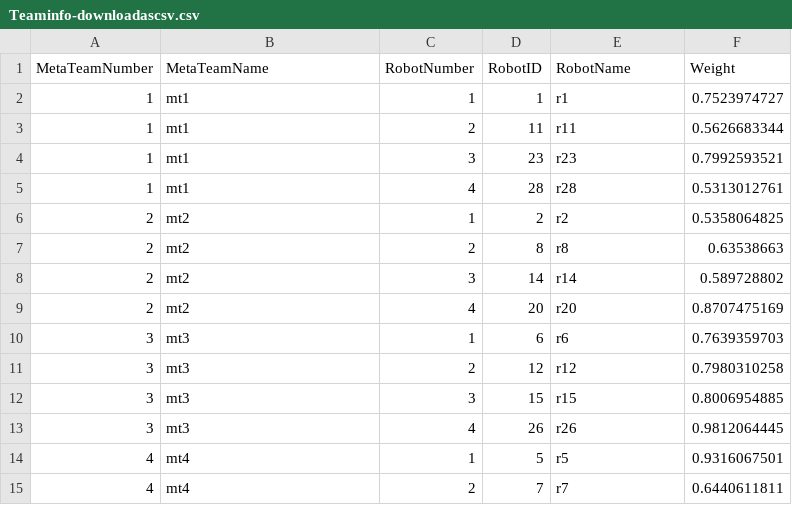
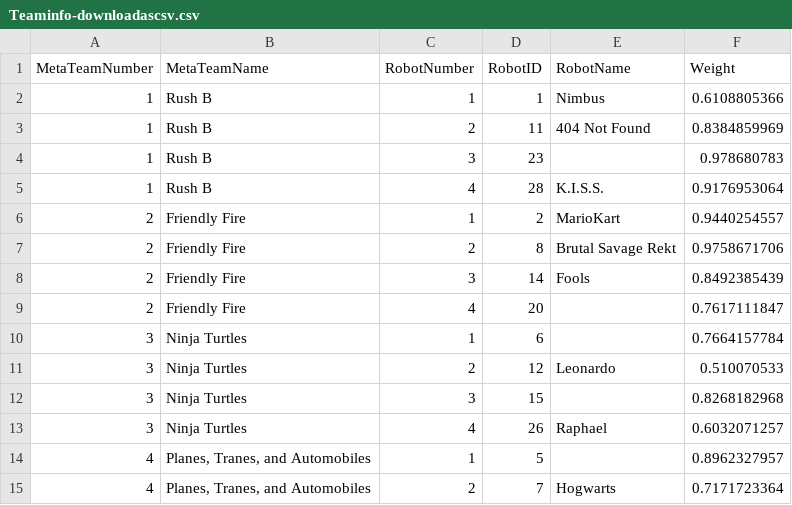
Before and after one commit to wgosrich/meam510-2019, a CSV file: CentralController/Teaminfo-downloadascsv.csv, drawn as a sheet; only a part is shown; the diff covers the shown part only.

Commit message:
weight unit updated

```diff
--- a/CentralController/Teaminfo-downloadascsv.csv
+++ b/CentralController/Teaminfo-downloadascsv.csv
@@ -1,15 +1,15 @@
 MetaTeamNumber,MetaTeamName,RobotNumber,RobotID,RobotName,Weight
-1,mt1,1,1,r1,0.7523974727
-1,mt1,2,11,r11,0.5626683344
-1,mt1,3,23,r23,0.7992593521
-1,mt1,4,28,r28,0.5313012761
-2,mt2,1,2,r2,0.5358064825
-2,mt2,2,8,r8,0.63538663
-2,mt2,3,14,r14,0.589728802
-2,mt2,4,20,r20,0.8707475169
-3,mt3,1,6,r6,0.7639359703
-3,mt3,2,12,r12,0.7980310258
-3,mt3,3,15,r15,0.8006954885
-3,mt3,4,26,r26,0.9812064445
-4,mt4,1,5,r5,0.9316067501
-4,mt4,2,7,r7,0.6440611811
+1,Rush B,1,1,Nimbus,0.6108805366
+1,Rush B,2,11,404 Not Found,0.8384859969
+1,Rush B,3,23,,0.978680783
+1,Rush B,4,28,K.I.S.S.,0.9176953064
+2,Friendly Fire,1,2,MarioKart,0.9440254557
+2,Friendly Fire,2,8,Brutal Savage Rekt,0.9758671706
+2,Friendly Fire,3,14,Fools,0.8492385439
+2,Friendly Fire,4,20,,0.7617111847
+3,Ninja Turtles,1,6,,0.7664157784
+3,Ninja Turtles,2,12,Leonardo,0.510070533
+3,Ninja Turtles,3,15,,0.8268182968
+3,Ninja Turtles,4,26,Raphael,0.6032071257
+4,"Planes, Tranes, and Automobiles",1,5,,0.8962327957
+4,"Planes, Tranes, and Automobiles",2,7,Hogwarts,0.7171723364
```
Also changed, not shown: 42 edited cells elsewhere in this file, 1 other file.
